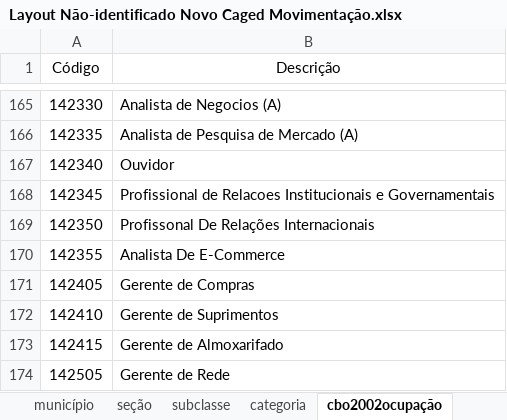
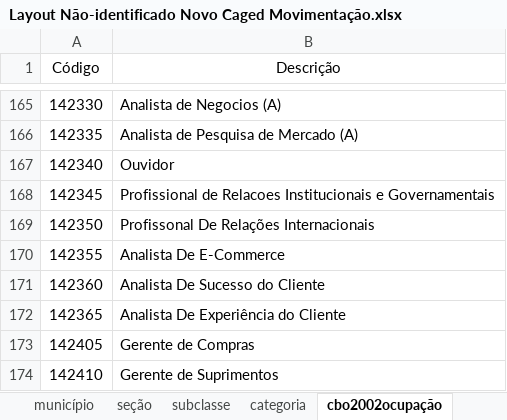
Before and after one commit to ObservatorioDoTrabalhoArapiraca/observatorio-backend, an Excel workbook: apps/referenciais/Layout Não-identificado Novo Caged Movimentação.xlsx, sheet cbo2002ocupação, drawn as a sheet; only a part is shown, gaps mark what is left out; the shorter side is filled out with more unchanged rows; values as stored, in another font and other column widths than the file's, no borders; the diff names each change by its address in the sheet, - before the commit and + after, or states it on an @@ line.

```diff
--- a/apps/referenciais/Layout Não-identificado Novo Caged Movimentação.xlsx (sheet cbo2002ocupação)
+++ b/apps/referenciais/Layout Não-identificado Novo Caged Movimentação.xlsx (sheet cbo2002ocupação)
+row 171: 142360 | Analista De Sucesso do Cliente
+row 172: 142365 | Analista De Experiência do Cliente
```
Also changed, not shown: 6 other files.
